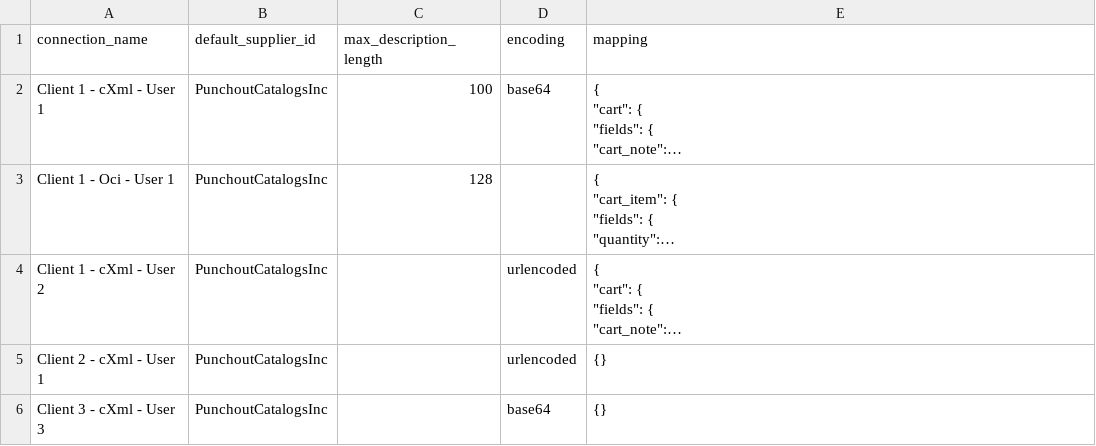
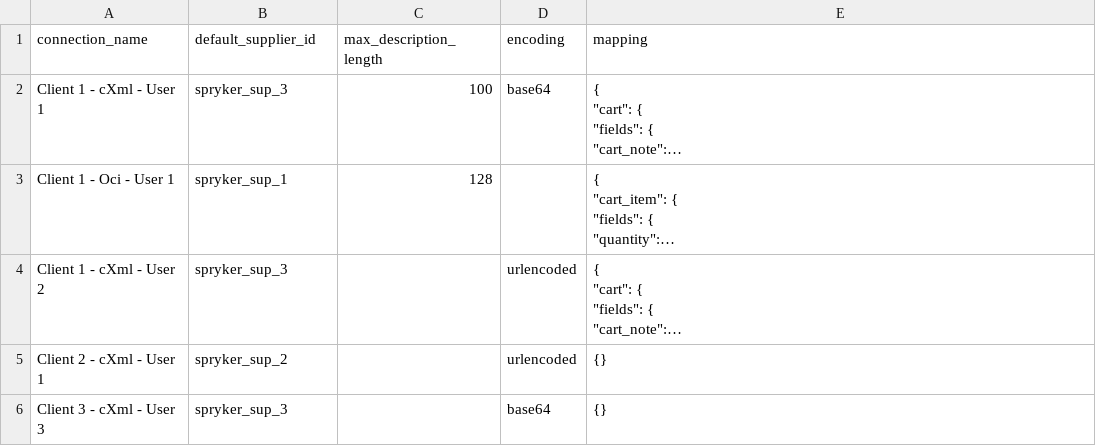
Before and after one commit to punchout-catalogs/punchout-catalog-spryker, a CSV file: data/import/punchout_catalog_connection_cart.csv, drawn as a sheet; long unchanged cells end in …; the diff names each change by its address in the sheet, - before the commit and + after, or states it on an @@ line.

Commit message:
SPRYK-9 / ps-8578 - fixes to cart.csv file

```diff
--- a/data/import/punchout_catalog_connection_cart.csv
+++ b/data/import/punchout_catalog_connection_cart.csv
-B2 (default_supplier_id): PunchoutCatalogsInc
+B2 (default_supplier_id): spryker_sup_3
-B3 (default_supplier_id): PunchoutCatalogsInc
+B3 (default_supplier_id): spryker_sup_1
-B4 (default_supplier_id): PunchoutCatalogsInc
+B4 (default_supplier_id): spryker_sup_3
-B5 (default_supplier_id): PunchoutCatalogsInc
+B5 (default_supplier_id): spryker_sup_2
-B6 (default_supplier_id): PunchoutCatalogsInc
+B6 (default_supplier_id): spryker_sup_3
```
